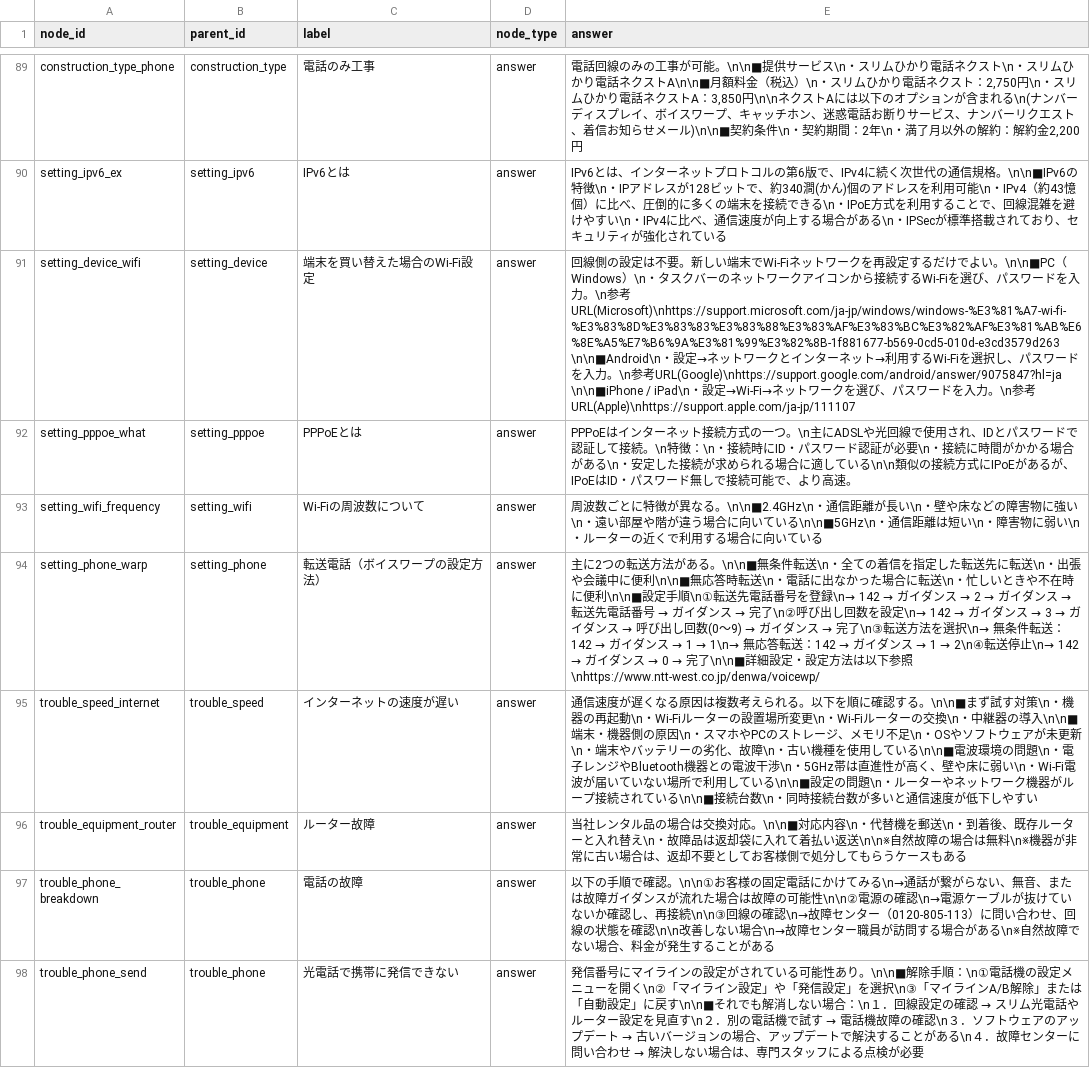
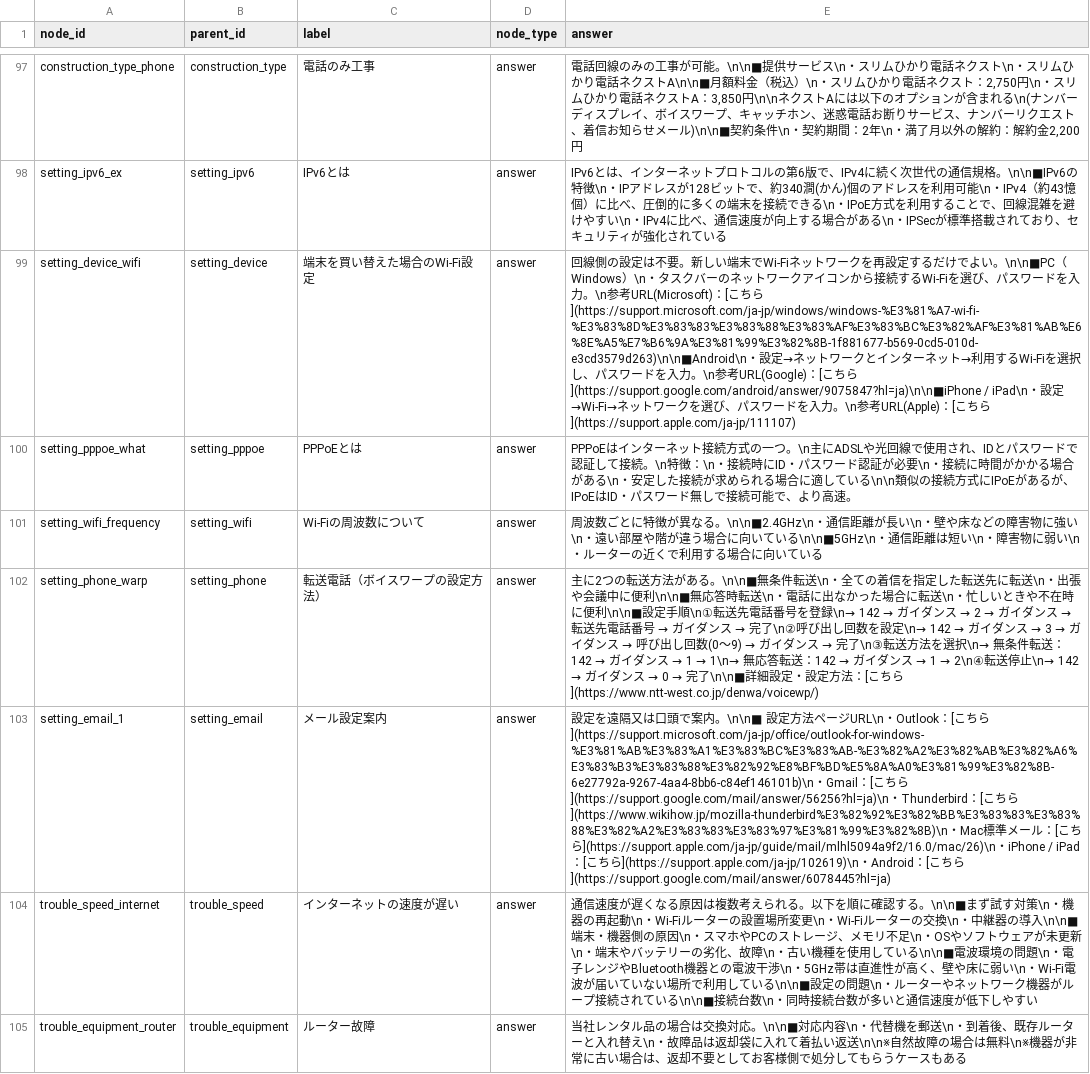
Before and after one commit to kuroki1220/chat-bot-project, a CSV file: backend/scenarios/scenario_fee.csv, drawn as a sheet; only a part is shown, gaps mark what is left out; the shorter side is filled out with more unchanged rows; addresses are those after the commit; the diff covers the shown part only; the diff names each change by its address in the sheet, - before the commit and + after, or states it on an @@ line.

```diff
--- a/backend/scenarios/scenario_fee.csv
+++ b/backend/scenarios/scenario_fee.csv
-E99 (answer): …参考URL(Microsoft)\nhttps://support.microsoft.com/ja-jp/windows/windows-%E3%81%A7-wi-fi-%E3%83%8D%E3%83%83%E3%83%88%E3%83%AF%E3%83%BC%E3%82%AF%E3%81%AB%E6%8E%A5%E7%B6%9A%E3%81%99%E3%82%8B-1f881677-b569-0cd5-010d-e3cd3579d263 \n\n■Android\n・設定→ネットワークとインターネット→利用するWi-Fiを選択し、パスワードを入力。\n参考URL(Google)\nhttps://support.google.com/android/answer/9075847?hl=ja \n\n■iPhone / iPad\n・設定→Wi-Fi→ネットワークを選び、パスワードを入力。\n参考URL(Apple)\nhttps://support.apple.com/ja-jp/111107
+E99 (answer): …参考URL(Microsoft)：[こちら](https://support.microsoft.com/ja-jp/windows/windows-%E3%81%A7-wi-fi-%E3%83%8D%E3%83%83%E3%83%88%E3%83%AF%E3%83%BC%E3%82%AF%E3%81%AB%E6%8E%A5%E7%B6%9A%E3%81%99%E3%82%8B-1f881677-b569-0cd5-010d-e3cd3579d263)\n\n■Android\n・設定→ネットワークとインターネット→利用するWi-Fiを選択し、パスワードを入力。\n参考URL(Google)：[こちら](https://support.google.com/android/answer/9075847?hl=ja)\n\n■iPhone / iPad\n・設定→Wi-Fi→ネットワークを選び、パスワードを入力。\n参考URL(Apple)：[こちら](https://support.apple.com/ja-jp/111107)
-E102 (answer): …設定方法は以下参照\nhttps://www.ntt-west.co.jp/denwa/voicewp/
+E102 (answer): …設定方法：[こちら](https://www.ntt-west.co.jp/denwa/voicewp/)
+row 103: setting_email_1 | setting_email | メール設定案内 | answer | 設定を遠隔又は口頭で案内。\n\n■ 設定方法ページURL\n・Outlook：[こちら](https://support.microsoft.com/ja-jp/office/outlook-for-windows-%E3%81%AB%E3%83%A1%E3%83%BC%E3%83%AB-%E3%82%A2%E3%82%AB%E3%82%A6%E3%83%B3%E3%83%88%E3%82%92%E8%BF%BD%E5%8A%A0%E3%81%99%E3%82%8B-6e27792a-9267-4aa4-8bb6-c84ef146101b)\n・Gmail：[こちら](https://support.google.com/mail/answer/56256?hl=ja)\n・Thunderbird：[こちら](https://www.wikihow.jp/mozilla-thunderbird%E3%82%92%E3%82%BB%E3%83%83%E3%83%88%E3%82%A2%E3%83%83%E3%83%97%E3%81%99%E3%82%8B)\n・Mac標準メール：[こちら](https://support.apple.com/ja-jp/guide/mail/mlhl5094a9f2/16.0/mac/26)\n・iPhone / iPad：[こちら](https://support.apple.com/ja-jp/102619)\n・Android：[こちら](https://support.google.com/mail/answer/6078445?hl=ja)
```
Also changed, not shown: 9 added rows and 6 edited cells elsewhere in this file.
